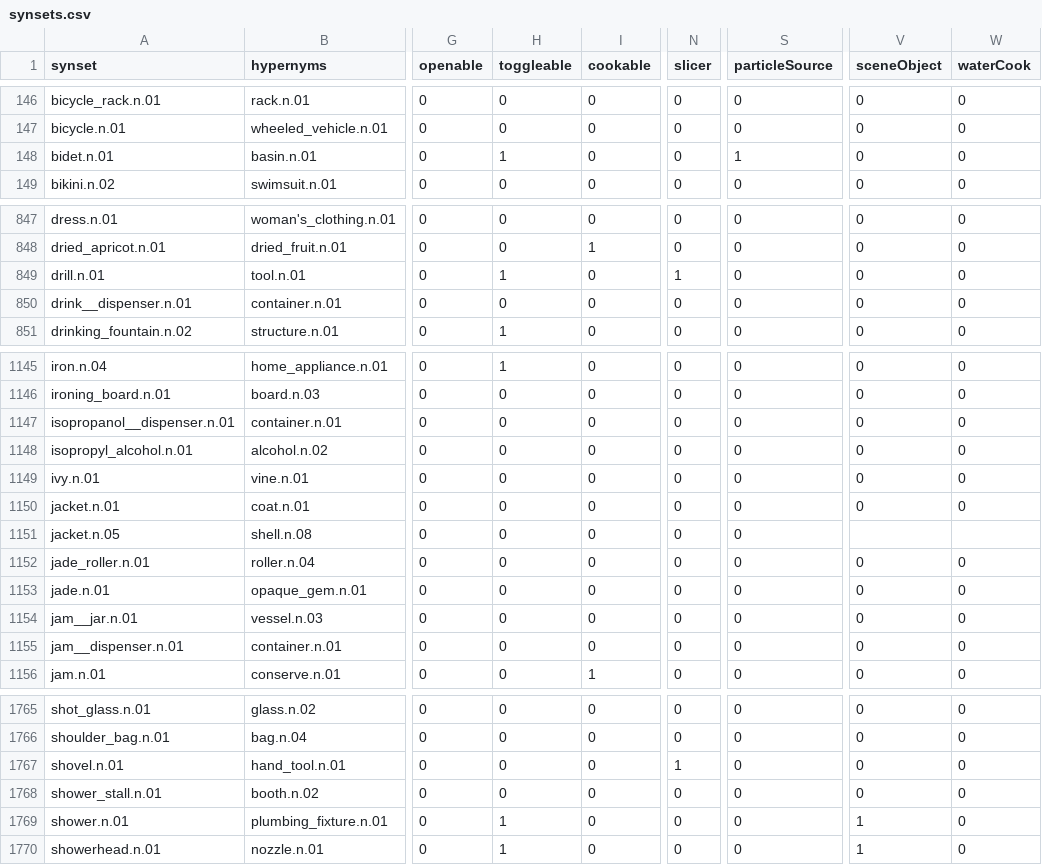
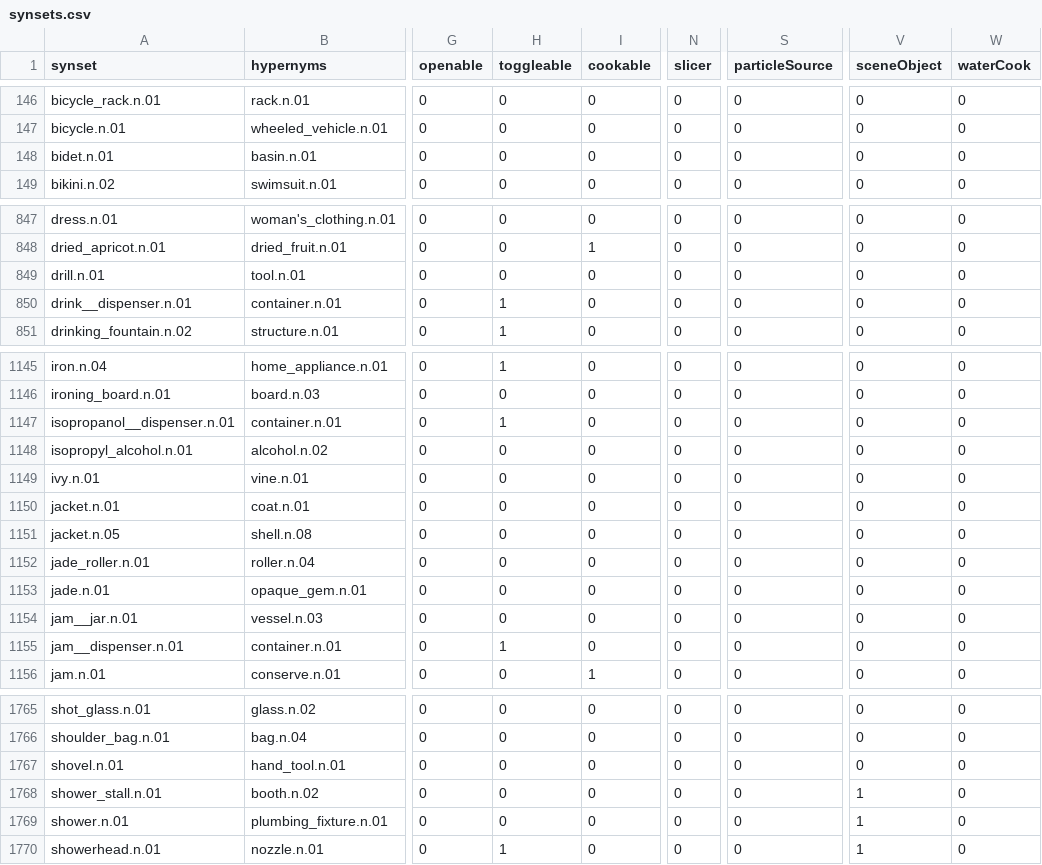
Before and after one commit to StanfordVL/bddl, a CSV file: bddl/generated_data/synsets.csv, drawn as a sheet; only a part is shown, gaps mark what is left out; the diff covers the shown part only; the diff names each change by its address in the sheet, - before the commit and + after, or states it on an @@ line.

```diff
--- a/bddl/generated_data/synsets.csv
+++ b/bddl/generated_data/synsets.csv
-H148 (toggleable): 1
+H148 (toggleable): 0
-S148 (particleSource): 1
+S148 (particleSource): 0
-H849 (toggleable): 1
+H849 (toggleable): 0
-N849 (slicer): 1
+N849 (slicer): 0
-H850 (toggleable): 0
+H850 (toggleable): 1
-H1147 (toggleable): 0
+H1147 (toggleable): 1
-V1151 (sceneObject): (empty)
+V1151 (sceneObject): 0
-W1151 (waterCook): (empty)
+W1151 (waterCook): 0
-H1155 (toggleable): 0
+H1155 (toggleable): 1
-N1767 (slicer): 1
+N1767 (slicer): 0
-V1768 (sceneObject): 0
+V1768 (sceneObject): 1
-H1769 (toggleable): 1
+H1769 (toggleable): 0
```
Also changed, not shown: 49 edited cells elsewhere in this file, bddl/generated_data/prop_param_annots/particleSource.csv, 6 other files.
